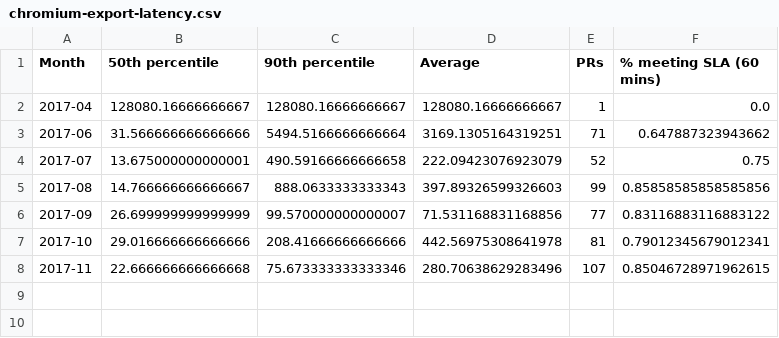
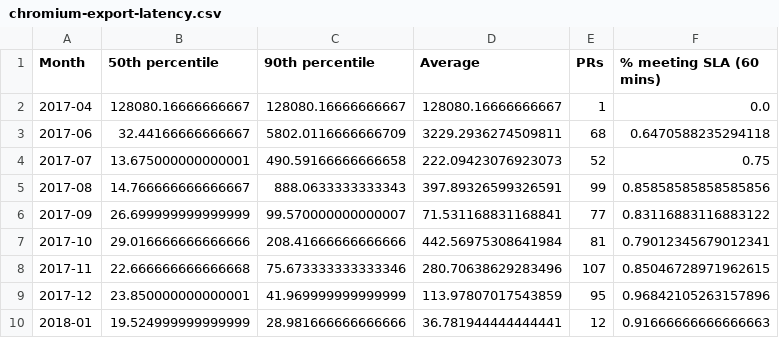
Before and after one commit to Ecosystem-Infra/ecosystem-infra-stats, a CSV file: chromium-export-latency.csv, drawn as a sheet.

```diff
--- a/chromium-export-latency.csv
+++ b/chromium-export-latency.csv
@@ -2,7 +2,9 @@ Month,50th percentile,90th percentile,Average,PRs,% meeting SLA (60 mins)
 2017-04,128080.16666666667,128080.16666666667,128080.16666666667,1,0.0
-2017-06,31.566666666666666,5494.5166666666664,3169.1305164319251,71,0.647887323943662
-2017-07,13.675000000000001,490.59166666666658,222.09423076923079,52,0.75
-2017-08,14.766666666666667,888.0633333333343,397.89326599326603,99,0.85858585858585856
-2017-09,26.699999999999999,99.570000000000007,71.531168831168856,77,0.83116883116883122
-2017-10,29.016666666666666,208.41666666666666,442.56975308641978,81,0.79012345679012341
+2017-06,32.44166666666667,5802.0116666666709,3229.2936274509811,68,0.6470588235294118
+2017-07,13.675000000000001,490.59166666666658,222.09423076923073,52,0.75
+2017-08,14.766666666666667,888.0633333333343,397.89326599326591,99,0.85858585858585856
+2017-09,26.699999999999999,99.570000000000007,71.531168831168841,77,0.83116883116883122
+2017-10,29.016666666666666,208.41666666666666,442.56975308641984,81,0.79012345679012341
 2017-11,22.666666666666668,75.673333333333346,280.70638629283496,107,0.85046728971962615
+2017-12,23.850000000000001,41.969999999999999,113.97807017543859,95,0.96842105263157896
+2018-01,19.524999999999999,28.981666666666666,36.781944444444441,12,0.91666666666666663
```
Also changed, not shown: chromium-import-latency.csv, wpt-commits.csv, 2 other files.
